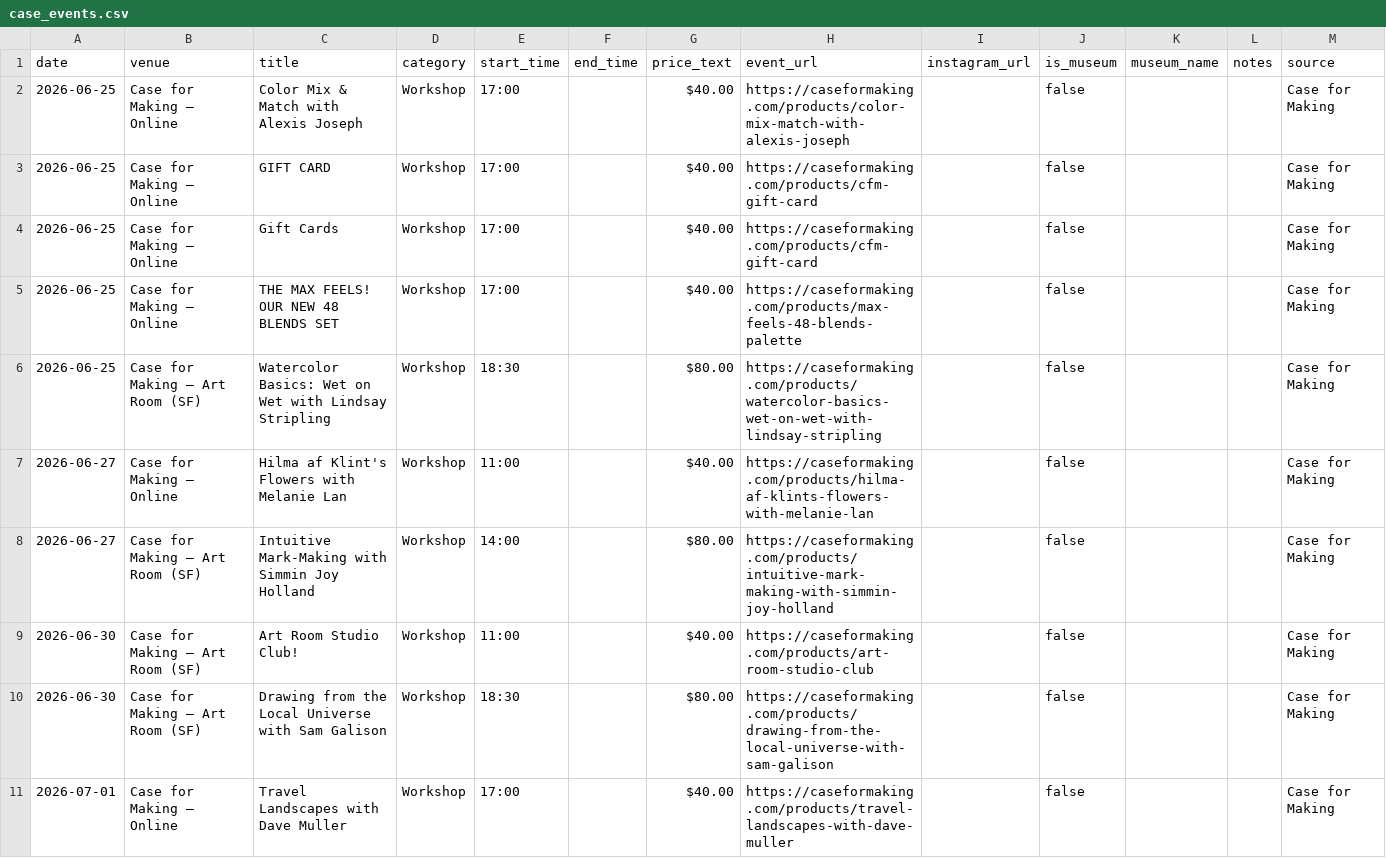
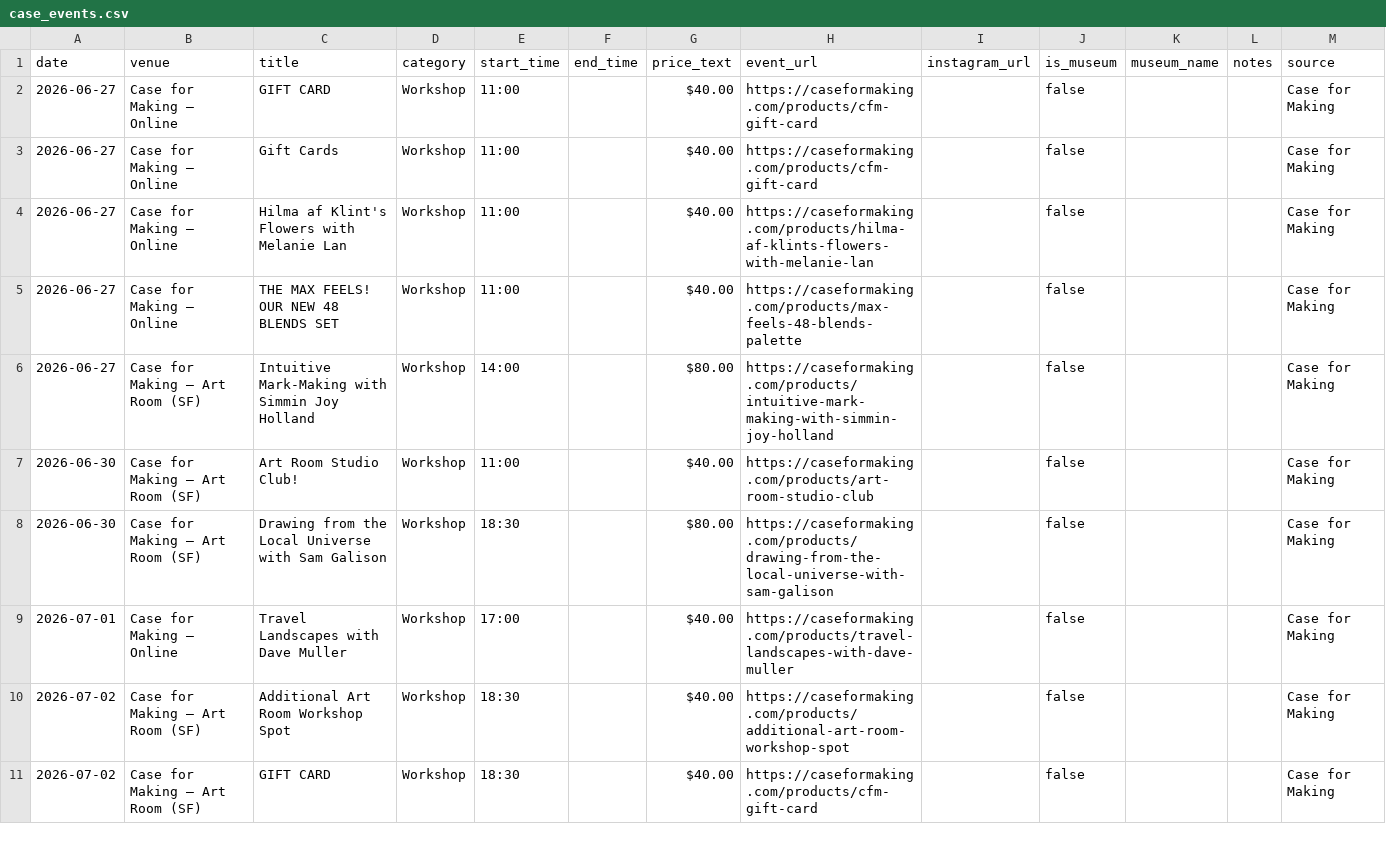
Before and after one commit to obstacleb/artlinks-data, a CSV file: case_events.csv, drawn as a sheet; only a part is shown; the shorter side is filled out with more unchanged rows.

Commit message:
Update Case for Making events CSV

```diff
--- a/case_events.csv
+++ b/case_events.csv
@@ -1,8 +1,6 @@
 date,venue,title,category,start_time,end_time,price_text,event_url,instagram_url,is_museum,museum_name,notes,source
-2026-06-25,Case for Making — Online,Color Mix & Match with Alexis Joseph,Workshop,17:00,,$40.00,https://caseformaking.com/products/color-mix-match-with-alexis-joseph,,false,,,Case for Making
-2026-06-25,Case for Making — Online,GIFT CARD,Workshop,17:00,,$40.00,https://caseformaking.com/products/cfm-gift-card,,false,,,Case for Making
-2026-06-25,Case for Making — Online,Gift Cards,Workshop,17:00,,$40.00,https://caseformaking.com/products/cfm-gift-card,,false,,,Case for Making
-2026-06-25,Case for Making — Online,THE MAX FEELS! OUR NEW 48 BLENDS SET,Workshop,17:00,,$40.00,https://caseformaking.com/products/max-feels-48-blends-palette,,false,,,Case for Making
-2026-06-25,Case for Making — Art Room (SF),Watercolor Basics: Wet on Wet with Lindsay Stripling,Workshop,18:30,,$80.00,https://caseformaking.com/products/watercolor-basics-wet-on-wet-with-lindsay-stripling,,false,,,Case for Making
+2026-06-27,Case for Making — Online,GIFT CARD,Workshop,11:00,,$40.00,https://caseformaking.com/products/cfm-gift-card,,false,,,Case for Making
+2026-06-27,Case for Making — Online,Gift Cards,Workshop,11:00,,$40.00,https://caseformaking.com/products/cfm-gift-card,,false,,,Case for Making
 2026-06-27,Case for Making — Online,Hilma af Klint's Flowers with Melanie Lan,Workshop,11:00,,$40.00,https://caseformaking.com/products/hilma-af-klints-flowers-with-melanie-lan,,false,,,Case for Making
+2026-06-27,Case for Making — Online,THE MAX FEELS! OUR NEW 48 BLENDS SET,Workshop,11:00,,$40.00,https://caseformaking.com/products/max-feels-48-blends-palette,,false,,,Case for Making
 2026-06-27,Case for Making — Art Room (SF),Intuitive Mark-Making with Simmin Joy Holland,Workshop,14:00,,$80.00,https://caseformaking.com/products/intuitive-mark-making-with-simmin-joy-holland,,false,,,Case for Making
```
